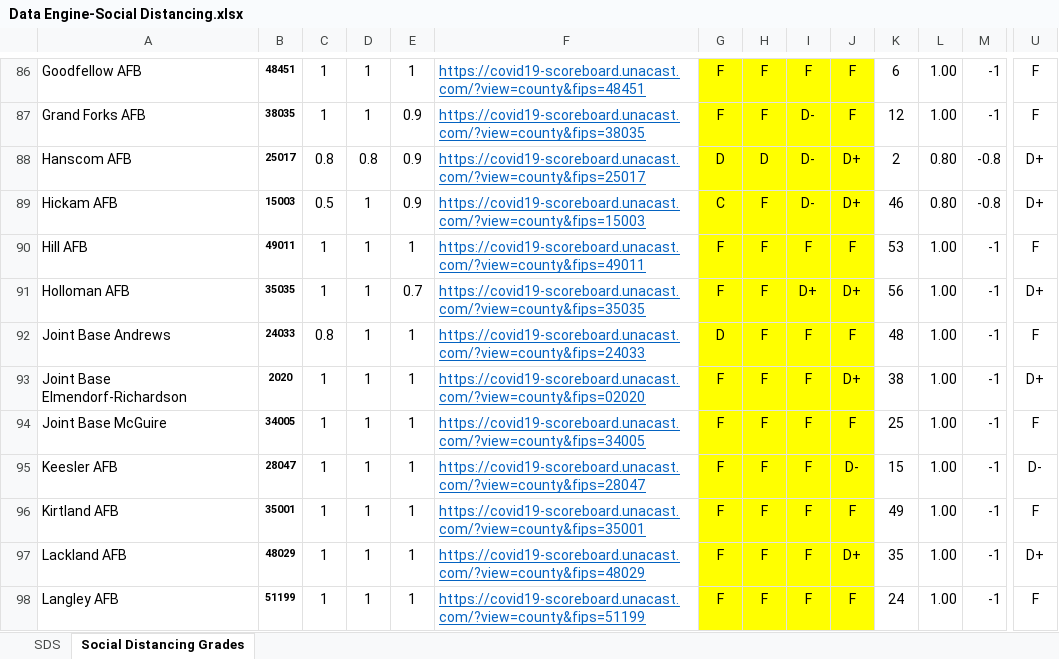
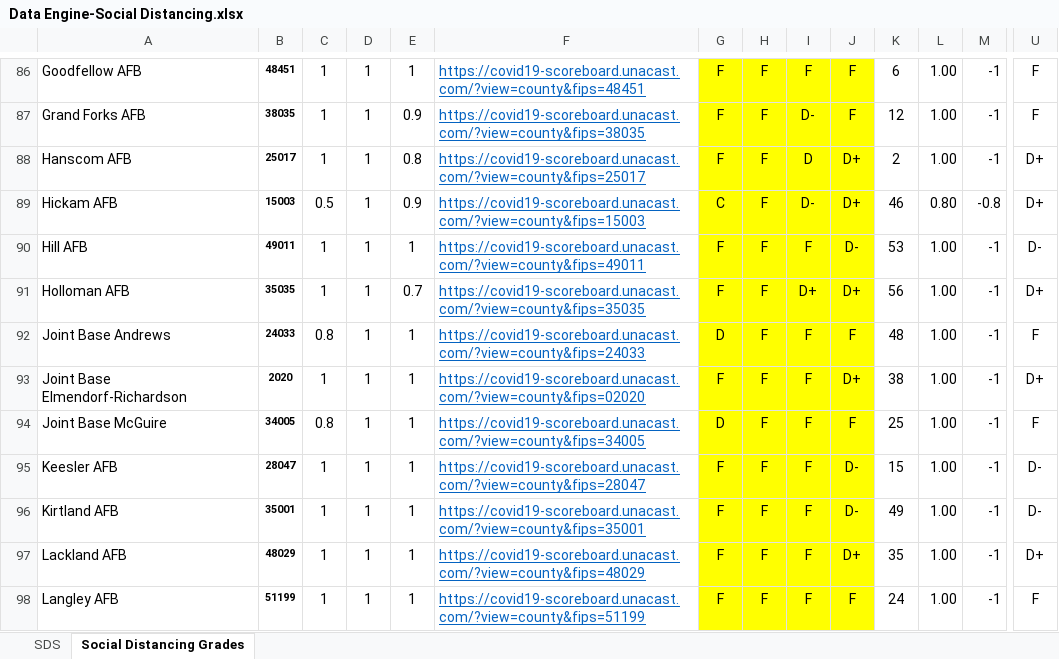
Before and after one commit to JCCriv76/RIVAL, an Excel workbook: Data Engine-Social Distancing.xlsx, sheet Social Distancing Grades, drawn as a sheet; only a part is shown, gaps mark what is left out; values as stored, in another font and other column widths than the file's, no borders; the diff covers the shown part only; the diff names each change by its address in the sheet, - before the commit and + after, or states it on an @@ line.

```diff
--- a/Data Engine-Social Distancing.xlsx (sheet Social Distancing Grades)
+++ b/Data Engine-Social Distancing.xlsx (sheet Social Distancing Grades)
-C88: 0.8
+C88: 1
-D88: 0.8
+D88: 1
-E88: 0.9
+E88: 0.8
-G88: D
+G88: F
-H88: D
+H88: F
-I88: D-
+I88: D
-L88: 0.80
+L88: 1.00
-M88: -0.8
+M88: -1
-J90: F
+J90: D-
-U90: F
+U90: D-
-C94: 1
+C94: 0.8
-G94: F
+G94: D
-J96: F
+J96: D-
-U96: F
+U96: D-
```
Also changed, not shown: 112 edited cells and cell formats elsewhere in this sheet, sheet SDS, formulas that keep their value, 19 other files.
